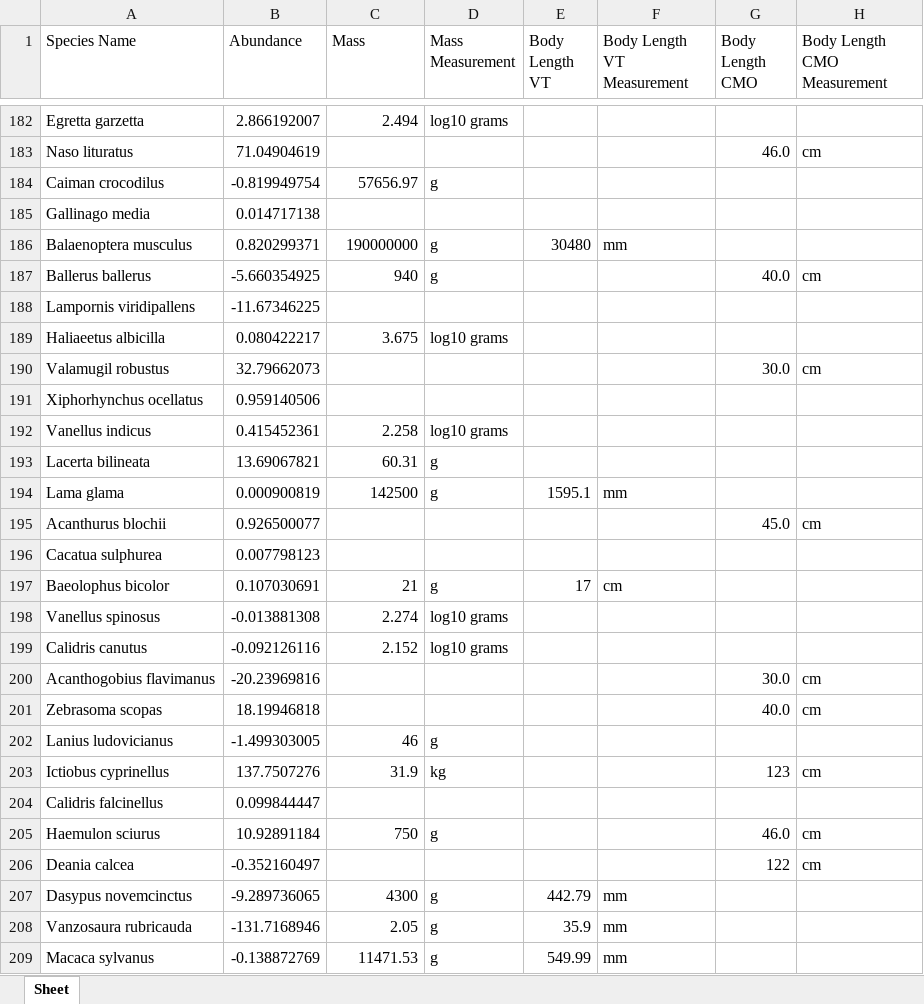
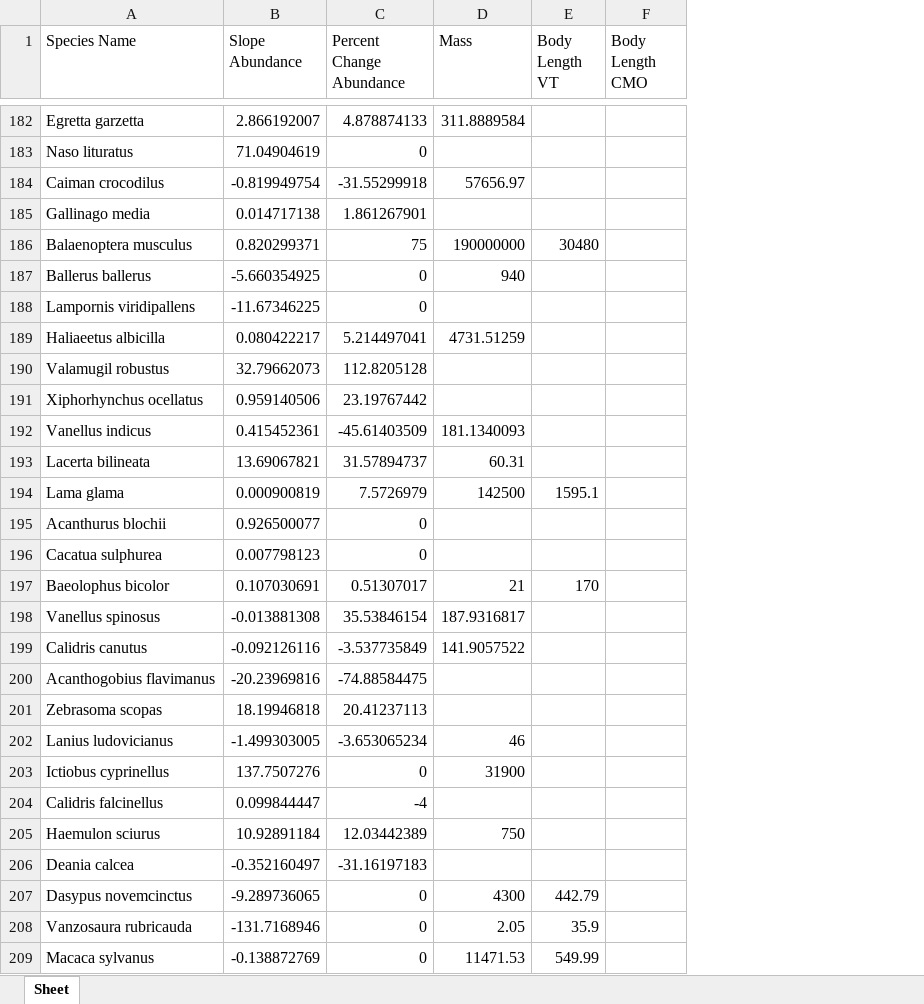
Before and after one commit to ozybrennan/lpi, an Excel workbook: tidy_lpi_data.xlsx, sheet Sheet, drawn as a sheet; only a part is shown, gaps mark what is left out; values as stored, in another font and other column widths than the file's, no cell formats; removed rows and columns are numbered as before the commit, all else as after; the diff covers the shown part only; the diff names each change by its address in the sheet, - before the commit and + after, or states it on an @@ line.

```diff
--- a/tidy_lpi_data.xlsx (sheet Sheet)
+++ b/tidy_lpi_data.xlsx (sheet Sheet)
+column C (Percent Change Abundance), rows 182-209: 4.878874133 | 0 | -31.55299918 | 1.861267901 | 75 | 0 | 0 | 5.214497041 | 112.8205128 | 23.19767442 | -45.61403509 | 31.57894737 | 7.5726979 | 0 | 0 | 0.51307017 | 35.53846154 | -3.537735849 | -74.88584475 | 20.41237113 | -3.653065234 | 0 | -4 | 12.03442389 | -31.16197183 | 0 | 0 | 0
-column D (Mass Measurement), rows 182-209: log10 grams |  | g |  | g | g |  | log10 grams |  |  | log10 grams | g | g |  |  | g | log10 grams | log10 grams |  |  | g | kg |  | g |  | g | g | g
-column F (Body Length VT Measurement), rows 186-209: mm |  |  |  |  |  |  |  | mm |  |  | cm |  |  |  |  |  |  |  |  |  | mm | mm | mm
-column H (Body Length CMO Measurement), rows 183-206: cm |  |  |  | cm |  |  | cm |  |  |  |  | cm |  |  |  |  | cm | cm |  | cm |  | cm | cm
-B1: Abundance
+B1: Slope Abundance
-D182 (Mass): 2.494
+D182 (Mass): 311.8889584
-F183 (Body Length CMO): 46.0
+F183 (Body Length CMO): (empty)
-F187 (Body Length CMO): 40.0
+F187 (Body Length CMO): (empty)
-D189 (Mass): 3.675
+D189 (Mass): 4731.51259
-F190 (Body Length CMO): 30.0
+F190 (Body Length CMO): (empty)
-D192 (Mass): 2.258
+D192 (Mass): 181.1340093
-F195 (Body Length CMO): 45.0
+F195 (Body Length CMO): (empty)
-E197 (Body Length VT): 17
+E197 (Body Length VT): 170
-D198 (Mass): 2.274
+D198 (Mass): 187.9316817
-D199 (Mass): 2.152
+D199 (Mass): 141.9057522
-F200 (Body Length CMO): 30.0
+F200 (Body Length CMO): (empty)
-F201 (Body Length CMO): 40.0
+F201 (Body Length CMO): (empty)
-D203 (Mass): 31.9
+D203 (Mass): 31900
-F203 (Body Length CMO): 123
+F203 (Body Length CMO): (empty)
-F205 (Body Length CMO): 46.0
+F205 (Body Length CMO): (empty)
-F206 (Body Length CMO): 122
+F206 (Body Length CMO): (empty)
```
Also changed, not shown: 238 edited cells elsewhere in this sheet, cell formats, 4 other files.
